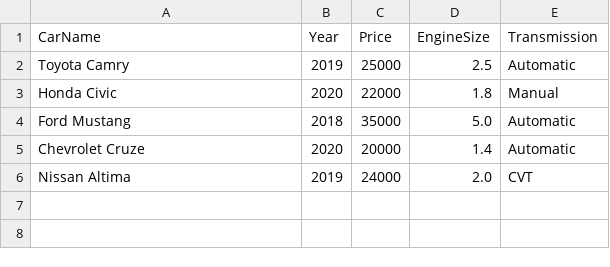
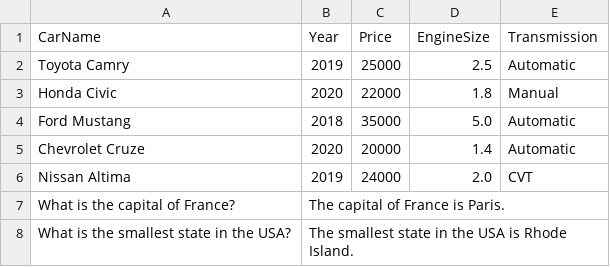
Before and after one commit to KOSASIH/LifeSage-Health, a CSV file: test_file.csv (was car.csv), drawn as a sheet.

Commit message:
Update and rename car.csv to test_file.csv

```diff
--- a/car.csv
+++ b/test_file.csv
@@ -6 +6,3 @@ Chevrolet Cruze,2020,20000,1.4,Automatic
 Nissan Altima,2019,24000,2.0,CVT
+What is the capital of France? , The capital of France is Paris.
+What is the smallest state in the USA? , The smallest state in the USA is Rhode Island.
```
